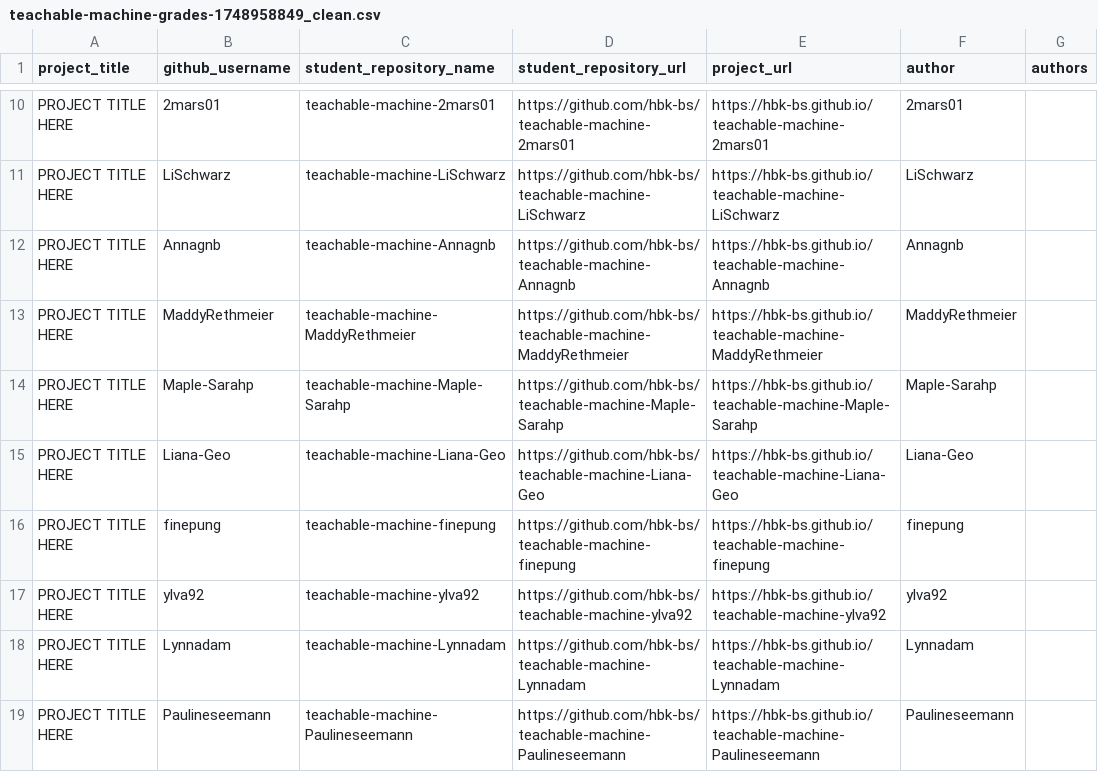
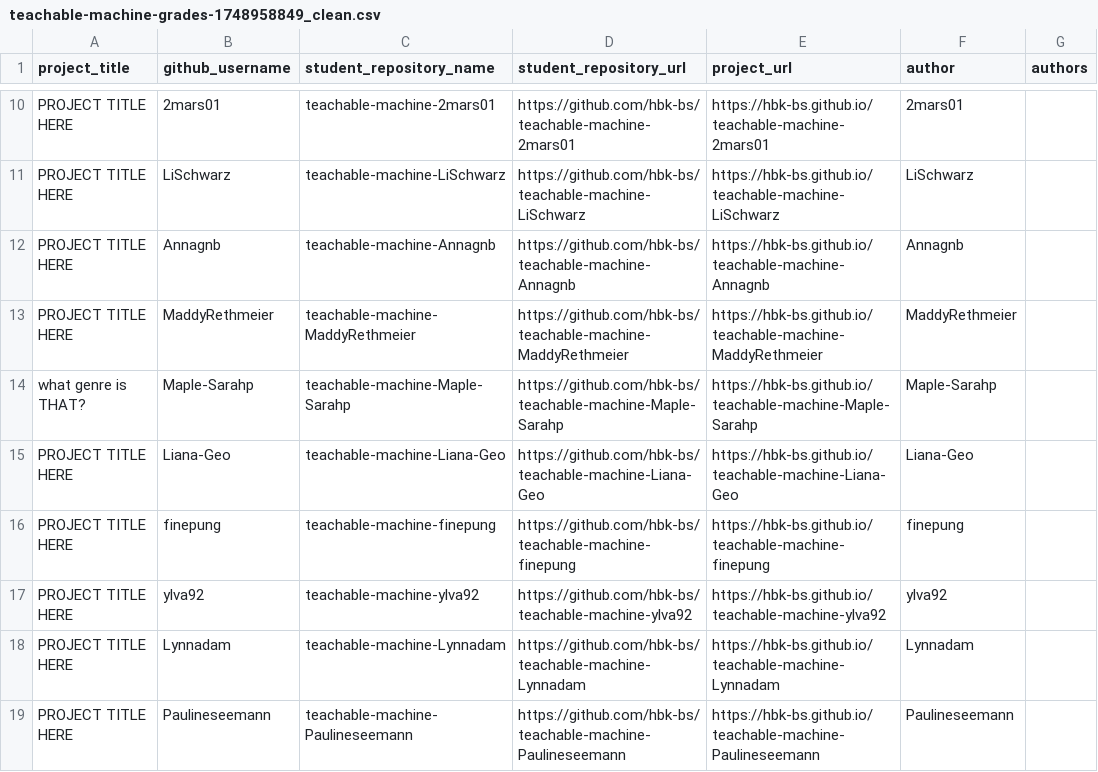
Before and after one commit to ivohartwig/rundgang2025, a CSV file: src/data/projects/teachable-machine-grades-1748958849_clean.csv, drawn as a sheet; only a part is shown, gaps mark what is left out.

Commit message:
Update teachable-machine-grades-1748958849_clean.csv

```diff
--- a/src/data/projects/teachable-machine-grades-1748958849_clean.csv
+++ b/src/data/projects/teachable-machine-grades-1748958849_clean.csv
@@ -13,3 +13,3 @@
 "PROJECT TITLE HERE","MaddyRethmeier","teachable-machine-MaddyRethmeier","https://github.com/hbk-bs/teachable-machine-MaddyRethmeier","https://hbk-bs.github.io/teachable-machine-MaddyRethmeier","MaddyRethmeier",""
-"PROJECT TITLE HERE","Maple-Sarahp","teachable-machine-Maple-Sarahp","https://github.com/hbk-bs/teachable-machine-Maple-Sarahp","https://hbk-bs.github.io/teachable-machine-Maple-Sarahp","Maple-Sarahp",""
+"what genre is THAT?","Maple-Sarahp","teachable-machine-Maple-Sarahp","https://github.com/hbk-bs/teachable-machine-Maple-Sarahp","https://hbk-bs.github.io/teachable-machine-Maple-Sarahp","Maple-Sarahp",""
 "PROJECT TITLE HERE","Liana-Geo","teachable-machine-Liana-Geo","https://github.com/hbk-bs/teachable-machine-Liana-Geo","https://hbk-bs.github.io/teachable-machine-Liana-Geo","Liana-Geo",""
```
